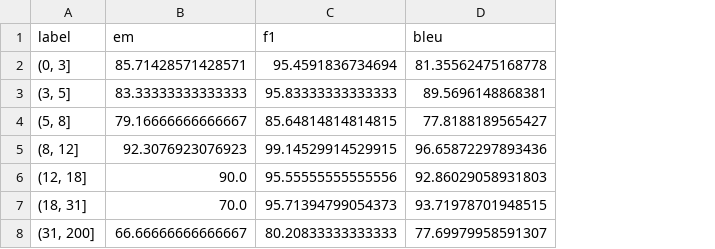
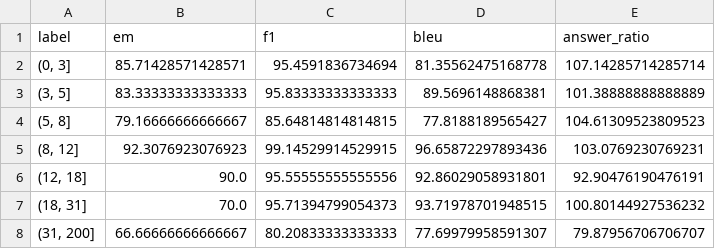
Before and after one commit to Legacy107/COS30018-Machine-reading-comprehension, a CSV file: analysis/cpgqa/ia3.csv, drawn as a sheet; the diff names each change by its address in the sheet, - before the commit and + after, or states it on an @@ line.

```diff
--- a/analysis/cpgqa/ia3.csv
+++ b/analysis/cpgqa/ia3.csv
+column E (answer_ratio), rows 2-8: 107.14285714285714 | 101.38888888888889 | 104.61309523809523 | 103.0769230769231 | 92.90476190476191 | 100.80144927536232 | 79.87956706706707
-D6 (bleu): 92.86029058931803
+D6 (bleu): 92.86029058931801
```
Also changed, not shown: analysis/cpgqa/1shot.csv, analysis/cpgqa/bottleneck.csv, 19 other files.
